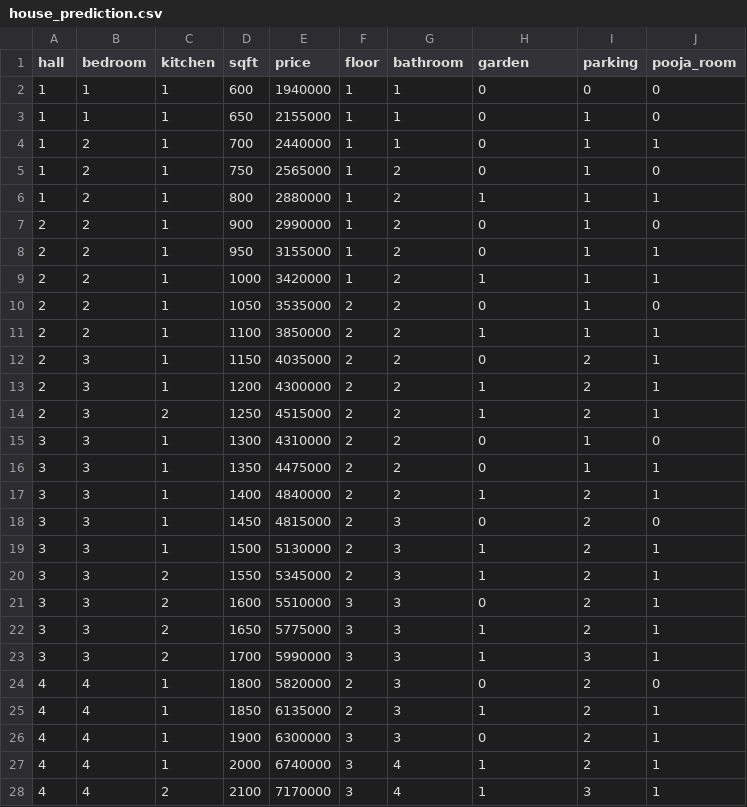
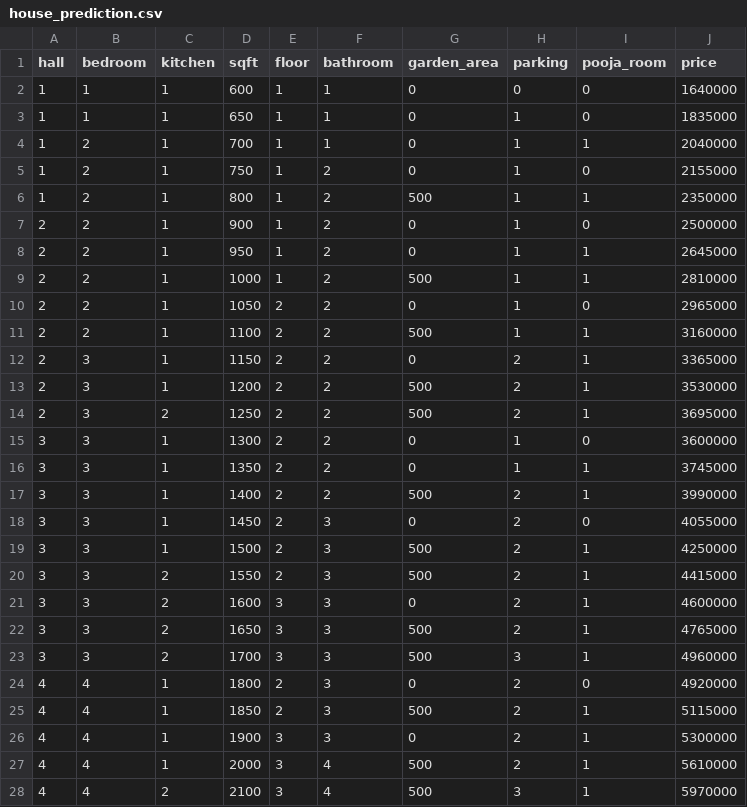
Before and after one commit to santhoshsanthosh34561-ctrl/house_price_material_predictor, a CSV file: house_prediction.csv, drawn as a sheet; only a part is shown; removed rows and columns are numbered as before the commit, all else as after; the diff covers the shown part only; the diff names each change by its address in the sheet, - before the commit and + after, or states it on an @@ line.

Commit message:
Updated pricing model with garden_area: sqft*rate + bed*60k + bath*30k + kitchen*50k + floor*120k + park*80k + garden_area*100 + pooja*30k

```diff
--- a/house_prediction.csv
+++ b/house_prediction.csv
-column E (price), rows 2-28: 1940000 | 2155000 | 2440000 | 2565000 | 2880000 | 2990000 | 3155000 | 3420000 | 3535000 | 3850000 | 4035000 | 4300000 | 4515000 | 4310000 | 4475000 | 4840000 | 4815000 | 5130000 | 5345000 | 5510000 | 5775000 | 5990000 | 5820000 | 6135000 | 6300000 | 6740000 | 7170000
+column J (price), rows 2-28: 1640000 | 1835000 | 2040000 | 2155000 | 2350000 | 2500000 | 2645000 | 2810000 | 2965000 | 3160000 | 3365000 | 3530000 | 3695000 | 3600000 | 3745000 | 3990000 | 4055000 | 4250000 | 4415000 | 4600000 | 4765000 | 4960000 | 4920000 | 5115000 | 5300000 | 5610000 | 5970000
-G1: garden
+G1: garden_area
-G6 (garden_area): 1
+G6 (garden_area): 500
-G9 (garden_area): 1
+G9 (garden_area): 500
-G11 (garden_area): 1
+G11 (garden_area): 500
-G13:G14 (garden_area): 1
+G13:G14 (garden_area): 500
-G17 (garden_area): 1
+G17 (garden_area): 500
-G19:G20 (garden_area): 1
+G19:G20 (garden_area): 500
-G22:G23 (garden_area): 1
+G22:G23 (garden_area): 500
-G25 (garden_area): 1
+G25 (garden_area): 500
-G27:G28 (garden_area): 1
+G27:G28 (garden_area): 500
```
Also changed, not shown: 15 edited cells elsewhere in this file, 3 other files.
